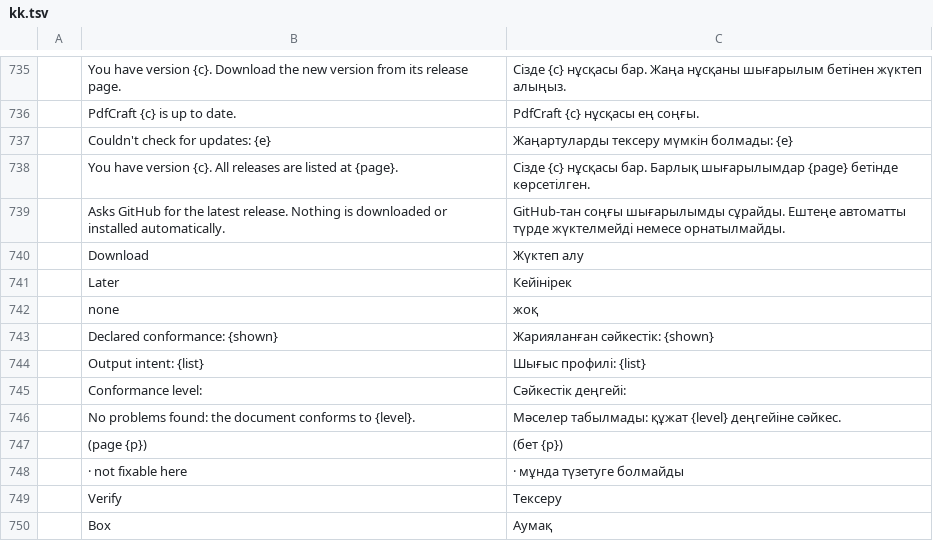
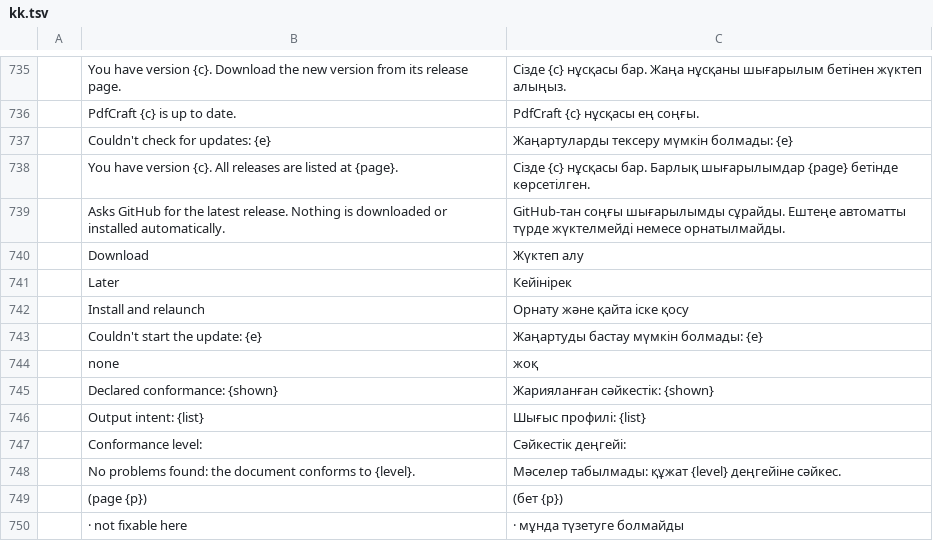
Before and after one commit to krichelj/pdfcraft, a TSV file: crates/ui-egui/src/i18n/kk.tsv, drawn as a sheet; only a part is shown, gaps mark what is left out; the shorter side is filled out with more unchanged rows.

```diff
--- a/crates/ui-egui/src/i18n/kk.tsv
+++ b/crates/ui-egui/src/i18n/kk.tsv
@@ -741,2 +741,4 @@
 	Later	Кейінірек
+	Install and relaunch	Орнату және қайта іске қосу
+	Couldn't start the update: {e}	Жаңартуды бастау мүмкін болмады: {e}
 	none	жоқ
```
Also changed, not shown: crates/ui-egui/src/i18n/bg.tsv, crates/ui-egui/src/i18n/el.tsv, 30 other files.
